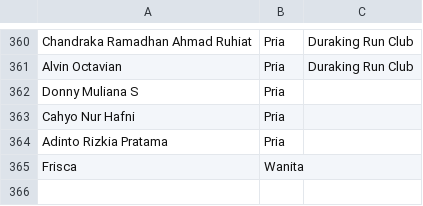
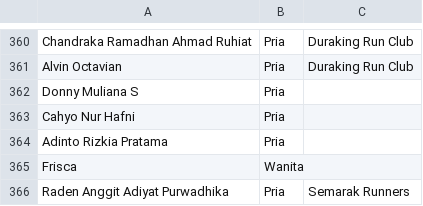
Before and after one commit to smgmountainrace/listpeserta, a CSV file: 27k.csv, drawn as a sheet; only a part is shown, gaps mark what is left out; the diff names each change by its address in the sheet, - before the commit and + after, or states it on an @@ line.

Commit message:
27k.csv

```diff
--- a/27k.csv
+++ b/27k.csv
+row 366: Raden Anggit Adiyat Purwadhika | Pria | Semarak Runners
```
